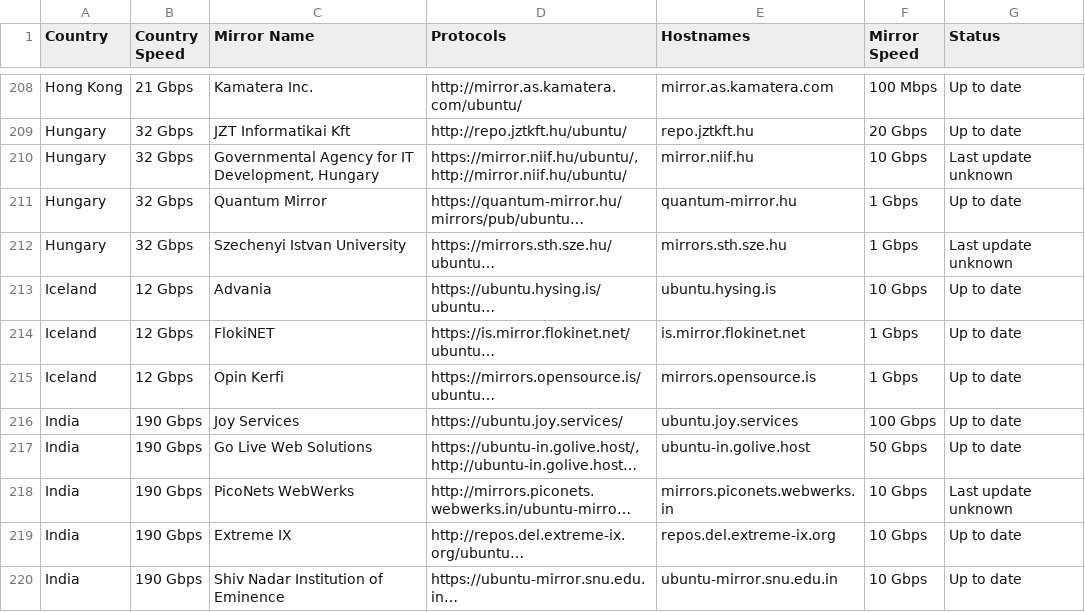
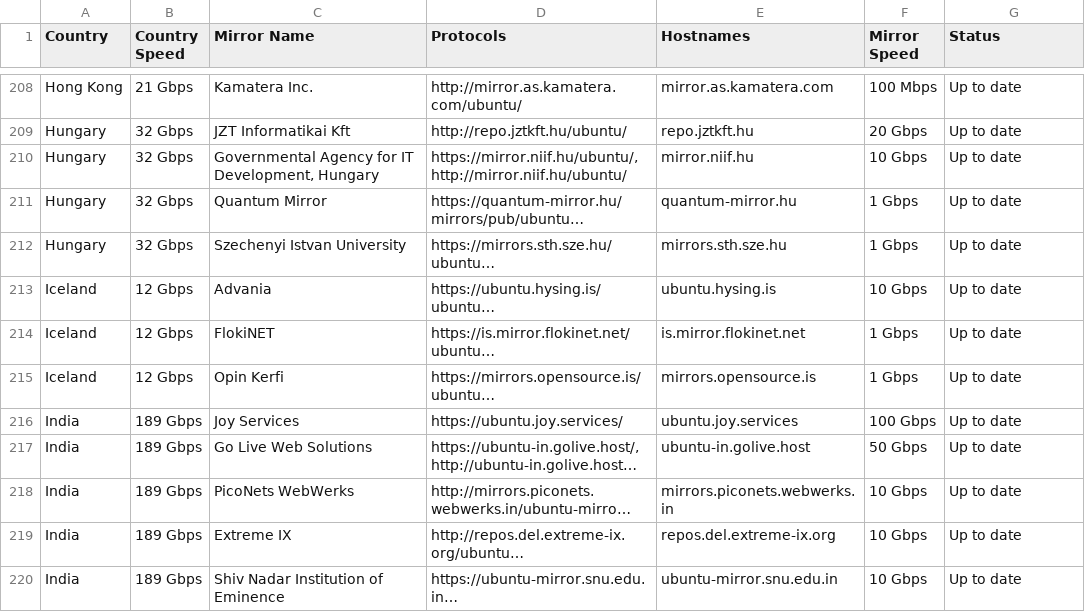
Before and after one commit to crazyuploader/Ubuntu-Mirrors-Scraper, a CSV file: data/mirrors/archive/servers.csv, drawn as a sheet; only a part is shown, gaps mark what is left out; long unchanged cells end in …; the diff covers the shown part only; the diff names each change by its address in the sheet, - before the commit and + after, or states it on an @@ line.

```diff
--- a/data/mirrors/archive/servers.csv
+++ b/data/mirrors/archive/servers.csv
-G210 (Status): Last update unknown
+G210 (Status): Up to date
-G212 (Status): Last update unknown
+G212 (Status): Up to date
-B216:B220 (Country Speed): 190 Gbps
+B216:B220 (Country Speed): 189 Gbps
-G218 (Status): Last update unknown
+G218 (Status): Up to date
```
Also changed, not shown: 2 removed rows and 67 edited cells elsewhere in this file, 5 other files.
